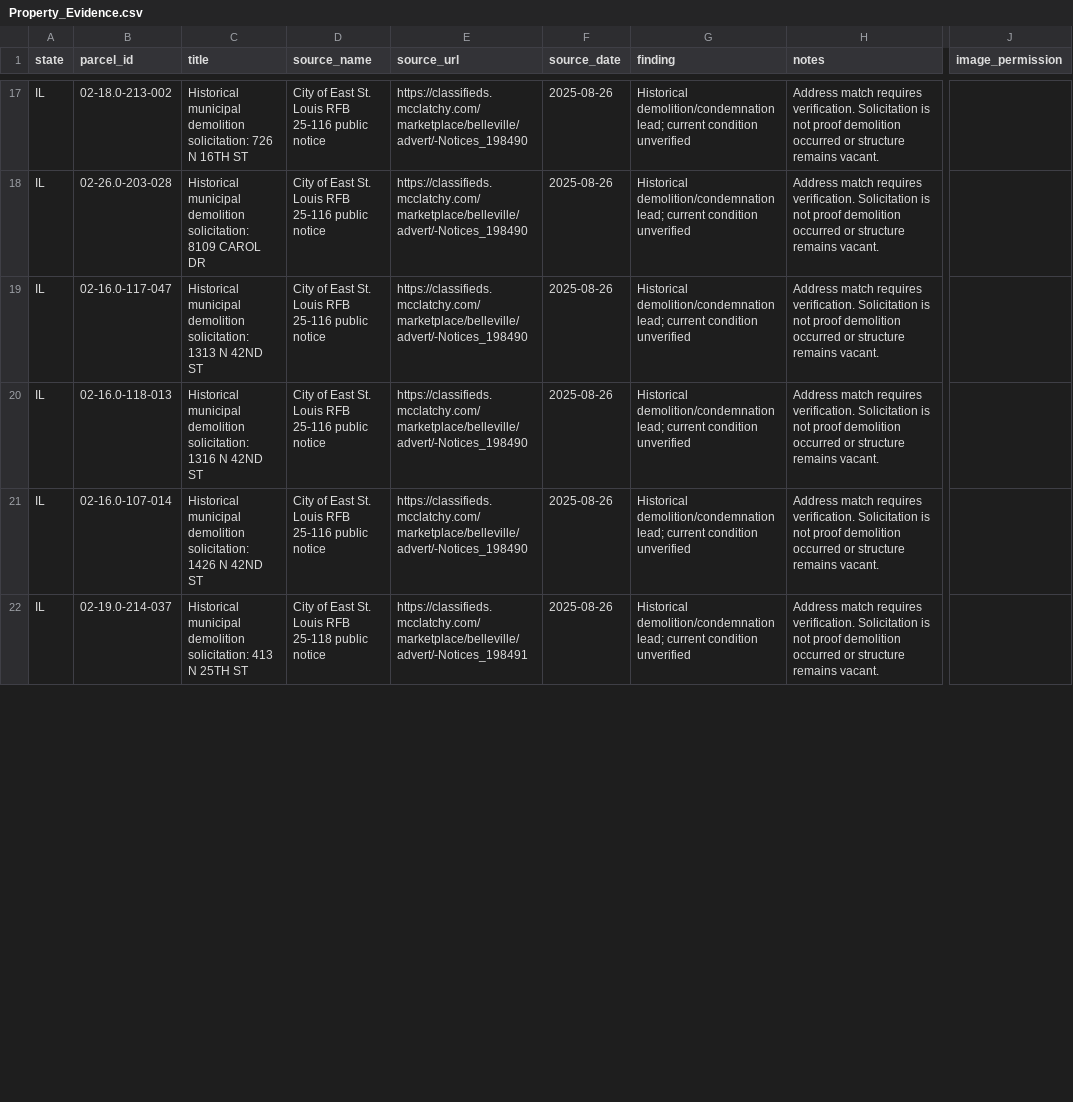
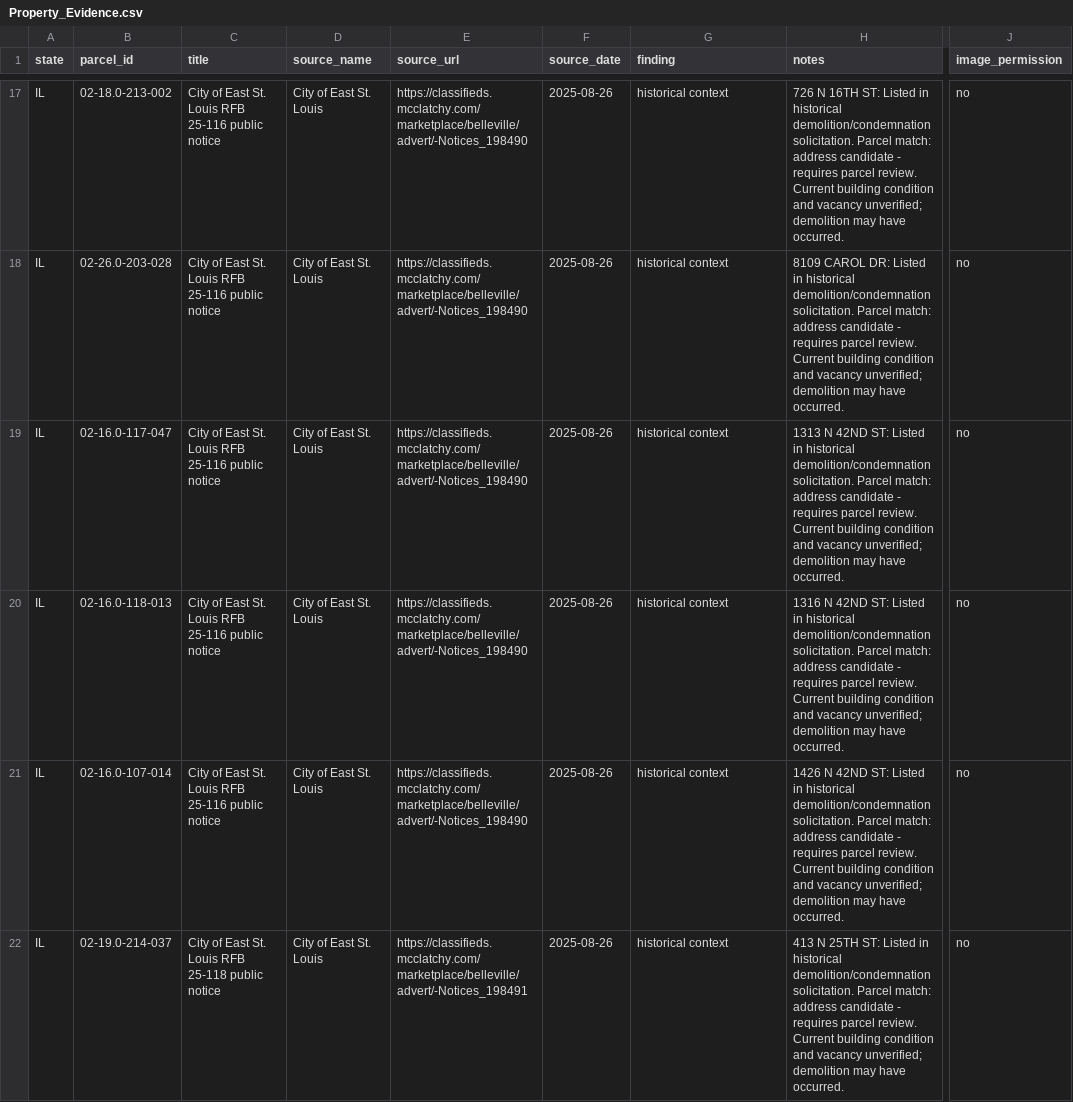
Before and after one commit to theringleader-bit/st-louis-urbex-explorer, a CSV file: Property_Evidence.csv, drawn as a sheet; only a part is shown, gaps mark what is left out; the diff covers the shown part only; the diff names each change by its address in the sheet, - before the commit and + after, or states it on an @@ line.

```diff
--- a/Property_Evidence.csv
+++ b/Property_Evidence.csv
-C17 (title): Historical municipal demolition solicitation: 726 N 16TH ST
+C17 (title): City of East St. Louis RFB 25-116 public notice
-D17:D21 (source_name): City of East St. Louis RFB 25-116 public notice
+D17:D21 (source_name): City of East St. Louis
-G17:G22 (finding): Historical demolition/condemnation lead; current condition unverified
+G17:G22 (finding): historical context
-H17 (notes): Address match requires verification. Solicitation is not proof demolition occurred or structure remains vacant.
+H17 (notes): 726 N 16TH ST: Listed in historical demolition/condemnation solicitation. Parcel match: address candidate - requires parcel review. Current building condition and vacancy unverified; demolition may have occurred.
-J17:J22 (image_permission): (empty)
+J17:J22 (image_permission): no
-C18 (title): Historical municipal demolition solicitation: 8109 CAROL DR
+C18 (title): City of East St. Louis RFB 25-116 public notice
-H18 (notes): Address match requires verification. Solicitation is not proof demolition occurred or structure remains vacant.
+H18 (notes): 8109 CAROL DR: Listed in historical demolition/condemnation solicitation. Parcel match: address candidate - requires parcel review. Current building condition and vacancy unverified; demolition may have occurred.
-C19 (title): Historical municipal demolition solicitation: 1313 N 42ND ST
+C19 (title): City of East St. Louis RFB 25-116 public notice
-H19 (notes): Address match requires verification. Solicitation is not proof demolition occurred or structure remains vacant.
+H19 (notes): 1313 N 42ND ST: Listed in historical demolition/condemnation solicitation. Parcel match: address candidate - requires parcel review. Current building condition and vacancy unverified; demolition may have occurred.
-C20 (title): Historical municipal demolition solicitation: 1316 N 42ND ST
+C20 (title): City of East St. Louis RFB 25-116 public notice
-H20 (notes): Address match requires verification. Solicitation is not proof demolition occurred or structure remains vacant.
+H20 (notes): 1316 N 42ND ST: Listed in historical demolition/condemnation solicitation. Parcel match: address candidate - requires parcel review. Current building condition and vacancy unverified; demolition may have occurred.
-C21 (title): Historical municipal demolition solicitation: 1426 N 42ND ST
+C21 (title): City of East St. Louis RFB 25-116 public notice
-H21 (notes): Address match requires verification. Solicitation is not proof demolition occurred or structure remains vacant.
+H21 (notes): 1426 N 42ND ST: Listed in historical demolition/condemnation solicitation. Parcel match: address candidate - requires parcel review. Current building condition and vacancy unverified; demolition may have occurred.
-C22 (title): Historical municipal demolition solicitation: 413 N 25TH ST
+C22 (title): City of East St. Louis RFB 25-118 public notice
-D22 (source_name): City of East St. Louis RFB 25-118 public notice
+D22 (source_name): City of East St. Louis
-H22 (notes): Address match requires verification. Solicitation is not proof demolition occurred or structure remains vacant.
+H22 (notes): 413 N 25TH ST: Listed in historical demolition/condemnation solicitation. Parcel match: address candidate - requires parcel review. Current building condition and vacancy unverified; demolition may have occurred.
```
Also changed, not shown: 100 edited cells elsewhere in this file, 1 other file.
